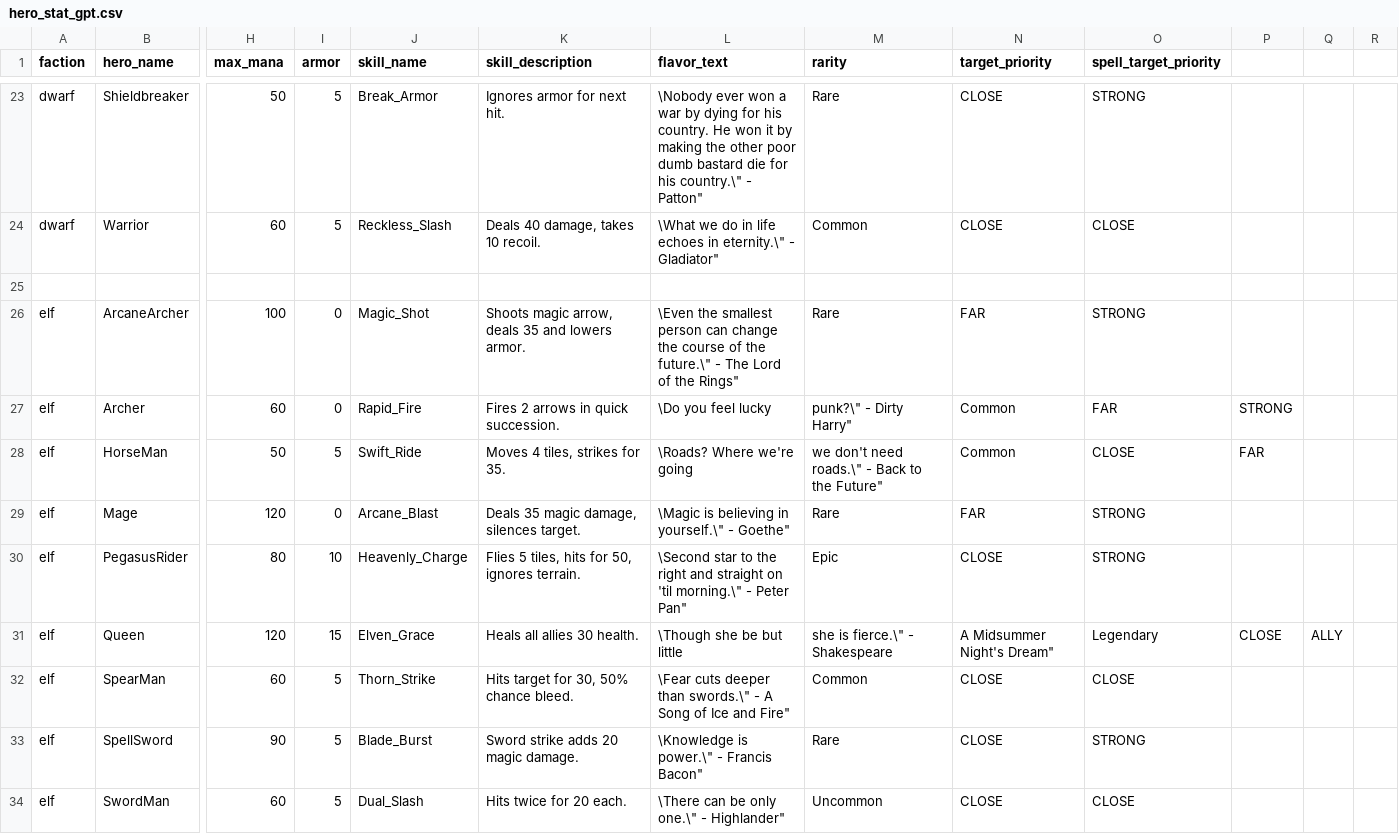
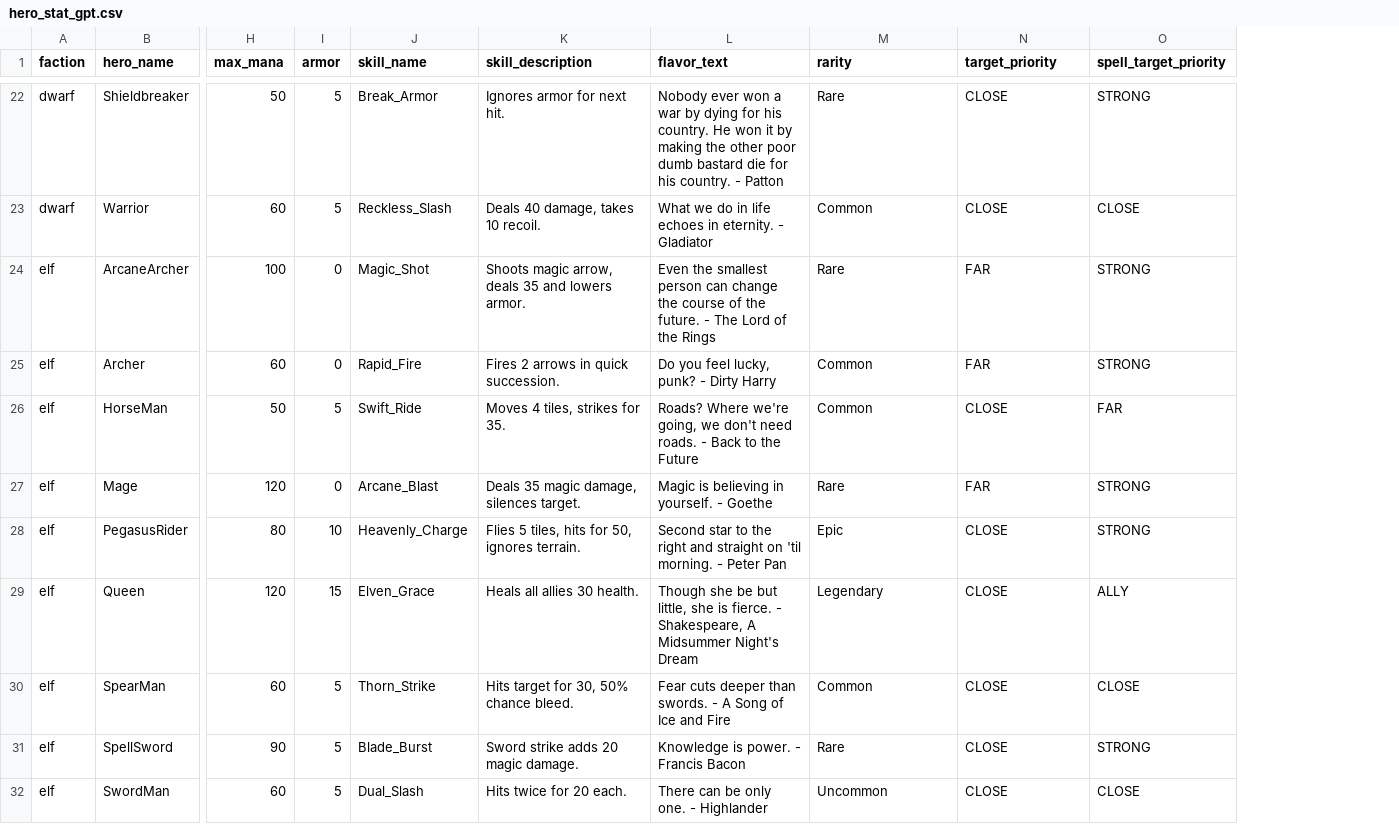
Before and after one commit to ResalLiang/ResalAutoChessGridVersion, a CSV file: script/hero_stats_raw/hero_stat_gpt.csv, drawn as a sheet; only a part is shown, gaps mark what is left out; removed rows and columns are numbered as before the commit, all else as after; rows hold the shown columns only; the diff covers the shown part only; the diff names each change by its address in the sheet, - before the commit and + after, or states it on an @@ line.

```diff
--- a/script/hero_stats_raw/hero_stat_gpt.csv
+++ b/script/hero_stats_raw/hero_stat_gpt.csv
-column L (flavor_text), rows 23-24: \Nobody ever won a war by dying for his country. He won it by making the other poor dumb bastard die for his country.\" - Patton" | \What we do in life echoes in eternity.\" - Gladiator"; rows 26-34: \Even the smallest person can change the course of the future.\" - The Lord of the Rings" | \Do you feel lucky | \Roads? Where we're going | \Magic is believing in yourself.\" - Goethe" | \Second star to the right and straight on 'til morning.\" - Peter Pan" | \Though she be but little | \Fear cuts deeper than swords.\" - A Song of Ice and Fire" | \Knowledge is power.\" - Francis Bacon" | \There can be only one.\" - Highlander"
+column L (flavor_text), rows 22-32: Nobody ever won a war by dying for his country. He won it by making the other poor dumb bastard die for his country. - Patton | What we do in life echoes in eternity. - Gladiator | Even the smallest person can change the course of the future. - The Lord of the Rings | Do you feel lucky, punk? - Dirty Harry | Roads? Where we're going, we don't need roads. - Back to the Future | Magic is believing in yourself. - Goethe | Second star to the right and straight on 'til morning. - Peter Pan | Though she be but little, she is fierce. - Shakespeare, A Midsummer Night's Dream | Fear cuts deeper than swords. - A Song of Ice and Fire | Knowledge is power. - Francis Bacon | There can be only one. - Highlander
-column P, rows 27-31: STRONG | FAR |  |  | CLOSE
-column Q, row 31: ALLY
-column R, empty
-row 25: (empty)
-M25 (rarity): punk?\" - Dirty Harry"
+M25 (rarity): Common
-N25 (target_priority): Common
+N25 (target_priority): FAR
-O25 (spell_target_priority): FAR
+O25 (spell_target_priority): STRONG
-M26 (rarity): we don't need roads.\" - Back to the Future"
+M26 (rarity): Common
-N26 (target_priority): Common
+N26 (target_priority): CLOSE
-O26 (spell_target_priority): CLOSE
+O26 (spell_target_priority): FAR
-M29 (rarity): she is fierce.\" - Shakespeare
+M29 (rarity): Legendary
-N29 (target_priority): A Midsummer Night's Dream"
+N29 (target_priority): CLOSE
-O29 (spell_target_priority): Legendary
+O29 (spell_target_priority): ALLY
```
Also changed, not shown: 6 removed rows and 75 edited cells elsewhere in this file.
